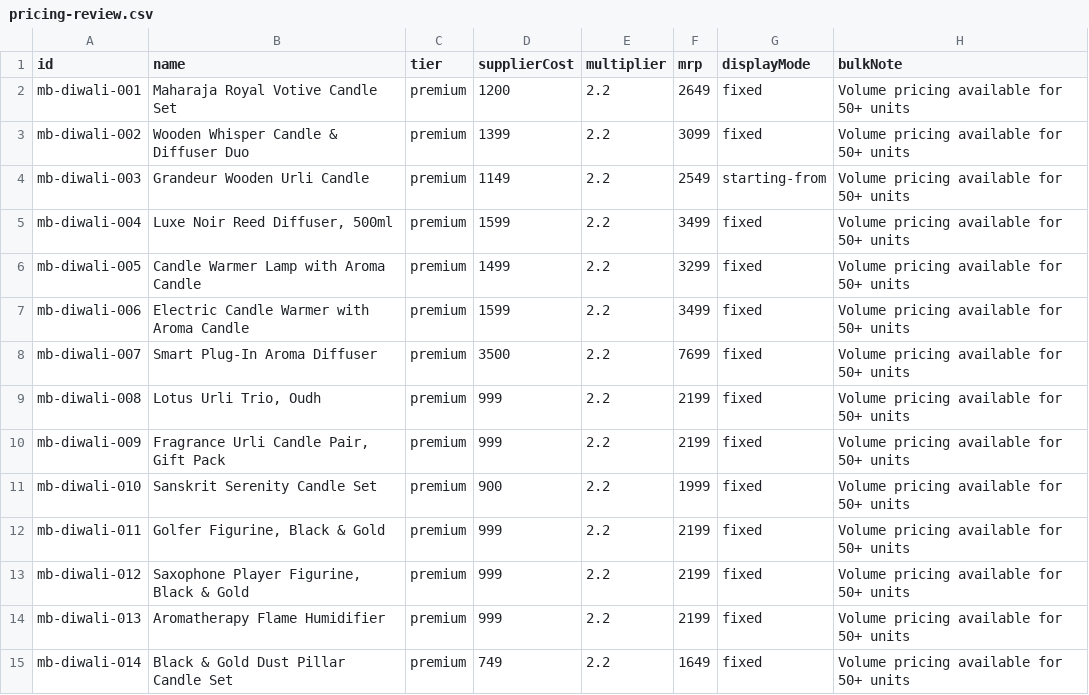
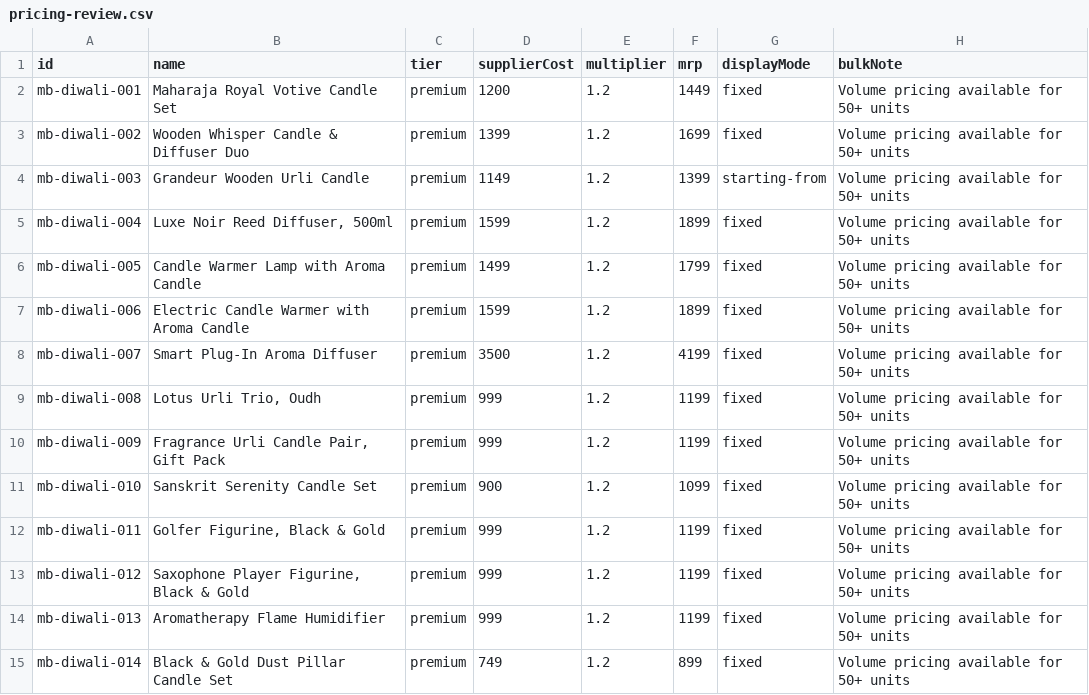
Before and after one commit to anandashok12-pixel/mintbox-catalog, a CSV file: scripts/supplier-data/pricing-review.csv, drawn as a sheet; only a part is shown; the diff covers the shown part only.

Commit message:
Add Diwali Gifting parent category + go-live pricing/import scripts
- Pricing multiplier changed to 1.2x (was 2.2x placeholder), pricing-review.csv
  and the local dataset regenerated to match.
- Categories collection gains a self-referencing `parent` field, so a category
  can nest under another (e.g. Diwali Gifting > Hampers & Boxes / Products).
- /diwali-corporate-gifts now looks up the "diwali-gifting" parent category
  and fetches products across its children, falling back to the old flat
  "diwali-gift-boxes" category if the parent doesn't exist yet (so this page
  never goes blank mid-migration). DiwaliHubClient gets subcategory filter
  chips, shown once more than one subcategory is present.
- New scripts, all using the public REST API (no local DB credentials needed
  - a local getPayload() call currently fails during schema introspection due
  to a pre-existing drizzle-kit/@neondatabase-serverless incompatibility,
  unrelated to this change, reproduces on both Node 22 and 26):
  - migrate-diwali-gifting-categories.ts: creates the Diwali Gifting parent,
    renames the existing category to "Hampers & Boxes" (keeps its id/slug),
    creates the new empty "Products" subcategory.
  - import-diwali-2026-via-rest.ts: pushes the 50 Diwali 2026 products live
    into the new "Products" subcategory.
  - import-diwali-2026-live.ts: an earlier direct-DB attempt, kept for
    reference, currently blocked by the same local environment issue.

```diff
--- a/scripts/supplier-data/pricing-review.csv
+++ b/scripts/supplier-data/pricing-review.csv
@@ -1,15 +1,15 @@
 id,name,tier,supplierCost,multiplier,mrp,displayMode,bulkNote
-mb-diwali-001,"Maharaja Royal Votive Candle Set",premium,1200,2.2,2649,fixed,"Volume pricing available for 50+ units"
-mb-diwali-002,"Wooden Whisper Candle & Diffuser Duo",premium,1399,2.2,3099,fixed,"Volume pricing available for 50+ units"
-mb-diwali-003,"Grandeur Wooden Urli Candle",premium,1149,2.2,2549,starting-from,"Volume pricing available for 50+ units"
-mb-diwali-004,"Luxe Noir Reed Diffuser, 500ml",premium,1599,2.2,3499,fixed,"Volume pricing available for 50+ units"
-mb-diwali-005,"Candle Warmer Lamp with Aroma Candle",premium,1499,2.2,3299,fixed,"Volume pricing available for 50+ units"
-mb-diwali-006,"Electric Candle Warmer with Aroma Candle",premium,1599,2.2,3499,fixed,"Volume pricing available for 50+ units"
-mb-diwali-007,"Smart Plug-In Aroma Diffuser",premium,3500,2.2,7699,fixed,"Volume pricing available for 50+ units"
-mb-diwali-008,"Lotus Urli Trio, Oudh",premium,999,2.2,2199,fixed,"Volume pricing available for 50+ units"
-mb-diwali-009,"Fragrance Urli Candle Pair, Gift Pack",premium,999,2.2,2199,fixed,"Volume pricing available for 50+ units"
-mb-diwali-010,"Sanskrit Serenity Candle Set",premium,900,2.2,1999,fixed,"Volume pricing available for 50+ units"
-mb-diwali-011,"Golfer Figurine, Black & Gold",premium,999,2.2,2199,fixed,"Volume pricing available for 50+ units"
-mb-diwali-012,"Saxophone Player Figurine, Black & Gold",premium,999,2.2,2199,fixed,"Volume pricing available for 50+ units"
-mb-diwali-013,"Aromatherapy Flame Humidifier",premium,999,2.2,2199,fixed,"Volume pricing available for 50+ units"
-mb-diwali-014,"Black & Gold Dust Pillar Candle Set",premium,749,2.2,1649,fixed,"Volume pricing available for 50+ units"
+mb-diwali-001,"Maharaja Royal Votive Candle Set",premium,1200,1.2,1449,fixed,"Volume pricing available for 50+ units"
+mb-diwali-002,"Wooden Whisper Candle & Diffuser Duo",premium,1399,1.2,1699,fixed,"Volume pricing available for 50+ units"
+mb-diwali-003,"Grandeur Wooden Urli Candle",premium,1149,1.2,1399,starting-from,"Volume pricing available for 50+ units"
+mb-diwali-004,"Luxe Noir Reed Diffuser, 500ml",premium,1599,1.2,1899,fixed,"Volume pricing available for 50+ units"
+mb-diwali-005,"Candle Warmer Lamp with Aroma Candle",premium,1499,1.2,1799,fixed,"Volume pricing available for 50+ units"
+mb-diwali-006,"Electric Candle Warmer with Aroma Candle",premium,1599,1.2,1899,fixed,"Volume pricing available for 50+ units"
+mb-diwali-007,"Smart Plug-In Aroma Diffuser",premium,3500,1.2,4199,fixed,"Volume pricing available for 50+ units"
+mb-diwali-008,"Lotus Urli Trio, Oudh",premium,999,1.2,1199,fixed,"Volume pricing available for 50+ units"
+mb-diwali-009,"Fragrance Urli Candle Pair, Gift Pack",premium,999,1.2,1199,fixed,"Volume pricing available for 50+ units"
+mb-diwali-010,"Sanskrit Serenity Candle Set",premium,900,1.2,1099,fixed,"Volume pricing available for 50+ units"
+mb-diwali-011,"Golfer Figurine, Black & Gold",premium,999,1.2,1199,fixed,"Volume pricing available for 50+ units"
+mb-diwali-012,"Saxophone Player Figurine, Black & Gold",premium,999,1.2,1199,fixed,"Volume pricing available for 50+ units"
+mb-diwali-013,"Aromatherapy Flame Humidifier",premium,999,1.2,1199,fixed,"Volume pricing available for 50+ units"
+mb-diwali-014,"Black & Gold Dust Pillar Candle Set",premium,749,1.2,899,fixed,"Volume pricing available for 50+ units"
```
Also changed, not shown: 72 edited cells elsewhere in this file, 11 other files.
